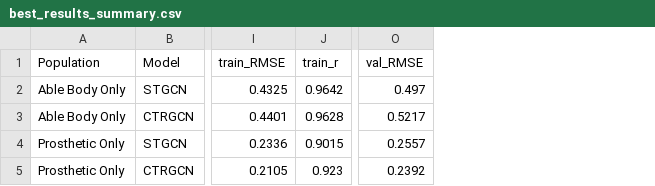
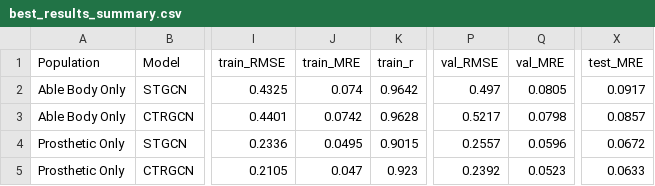
Before and after one commit to MarvinMasabo/S2TAR_Research, a CSV file: Gait Metabolic Results/best_results_summary.csv, drawn as a sheet; only a part is shown, gaps mark what is left out; the diff names each change by its address in the sheet, - before the commit and + after, or states it on an @@ line.

Commit message:
Add merged TAMUSA + Thailand prosthetic dataset, runs and reports
The prosthetic merge now relabels every clip with Exact Windowing W/kg from the
windowed label CSVs and uses a time-ordered split that keeps each window's camera
views together, matching the able-bodied split. Adds the STGCN/CTR-GCN runs on it,
MRE in all reports, a moment-leak check in the verifier, and tools for live curves,
missing camera views and keypoint overlays. Plots renamed for presentation.

```diff
--- a/Gait Metabolic Results/best_results_summary.csv
+++ b/Gait Metabolic Results/best_results_summary.csv
+column J (train_MRE), rows 2-5: 0.074 | 0.0742 | 0.0495 | 0.047
+column Q (val_MRE), rows 2-5: 0.0805 | 0.0798 | 0.0596 | 0.0523
+column X (test_MRE), rows 2-5: 0.0917 | 0.0857 | 0.0672 | 0.0633
```
Also changed, not shown: Gait Metabolic Results/Able Body Only/CTRGCN/ctrgcn_exact_100ep_report.csv, Gait Metabolic Results/Able Body Only/STGCN/stgcn_exact_100ep_report.csv, 35 other files.
